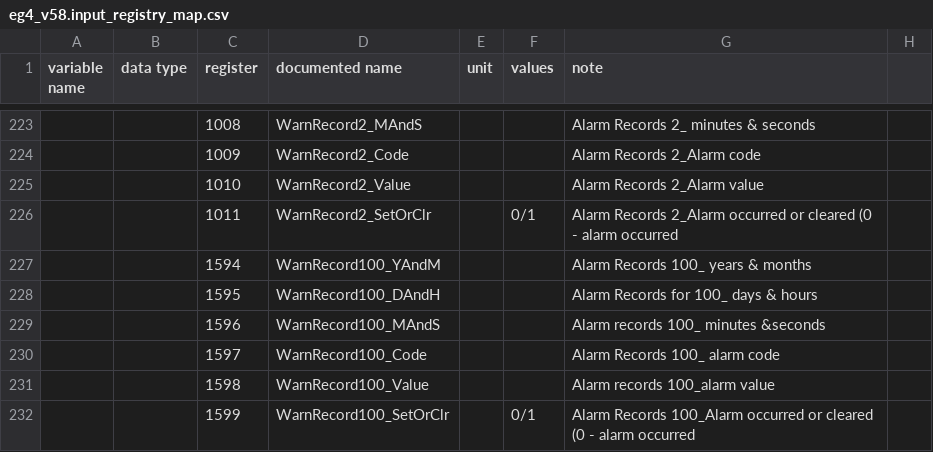
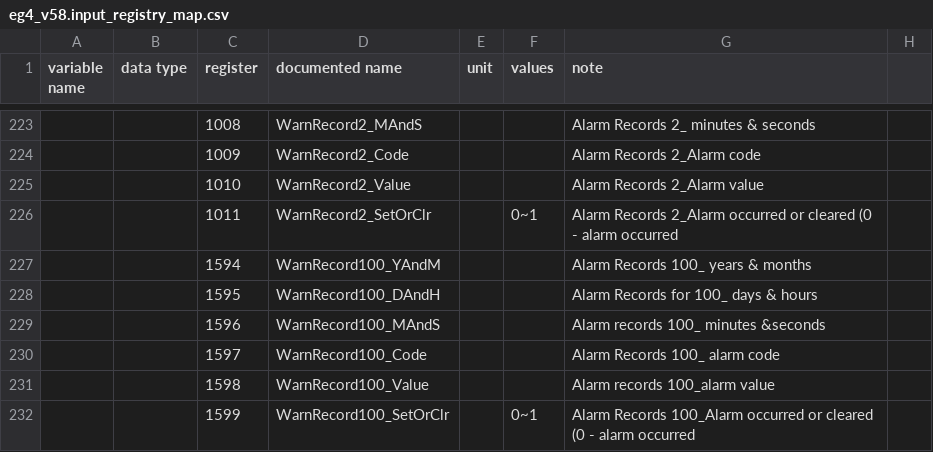
Before and after one commit to yNosGR/PythonProtocolGateway, a CSV file: protocols/eg4/eg4_v58.input_registry_map.csv, drawn as a sheet; only a part is shown, gaps mark what is left out; the diff covers the shown part only; the diff names each change by its address in the sheet, - before the commit and + after, or states it on an @@ line.

```diff
--- a/protocols/eg4/eg4_v58.input_registry_map.csv
+++ b/protocols/eg4/eg4_v58.input_registry_map.csv
-F226 (values): 0/1
+F226 (values): 0~1
-F232 (values): 0/1
+F232 (values): 0~1
```
Also changed, not shown: 14 edited cells elsewhere in this file.
